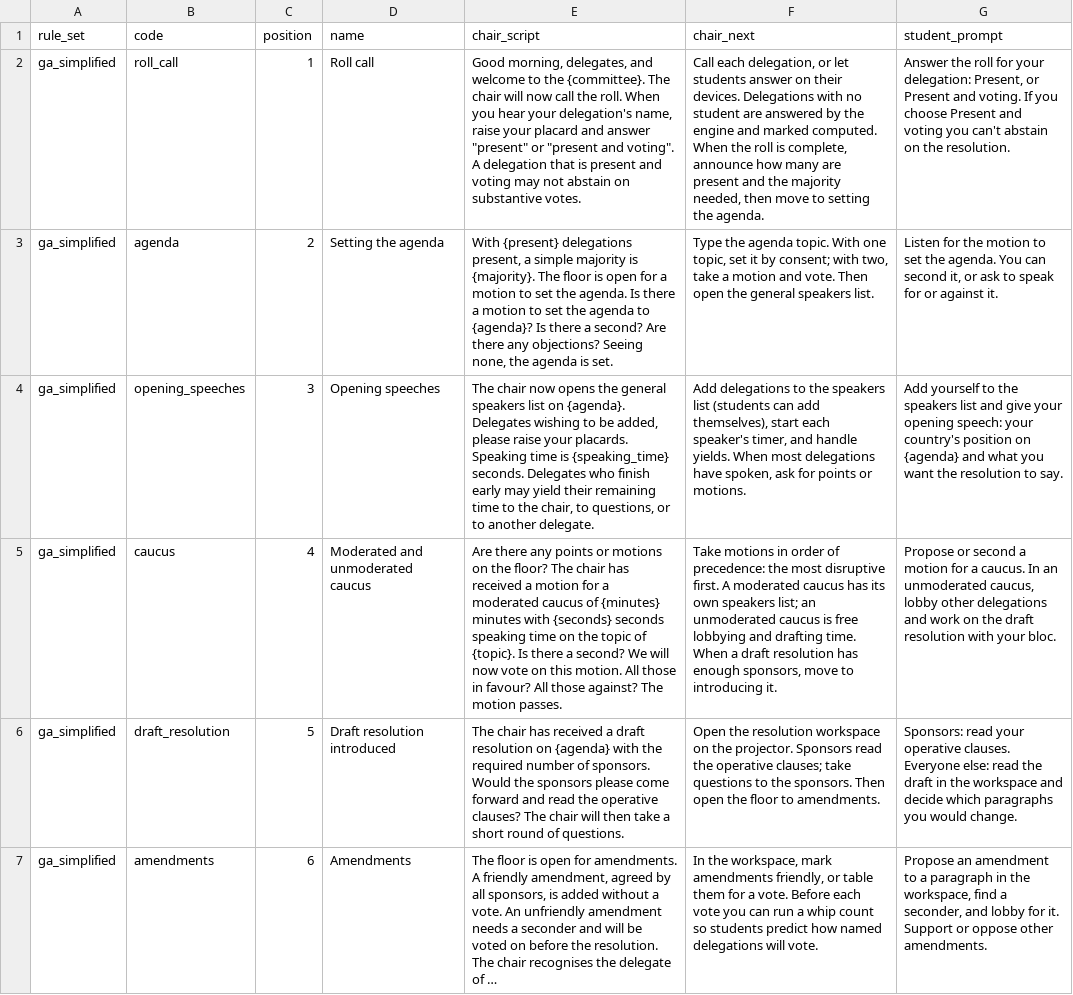
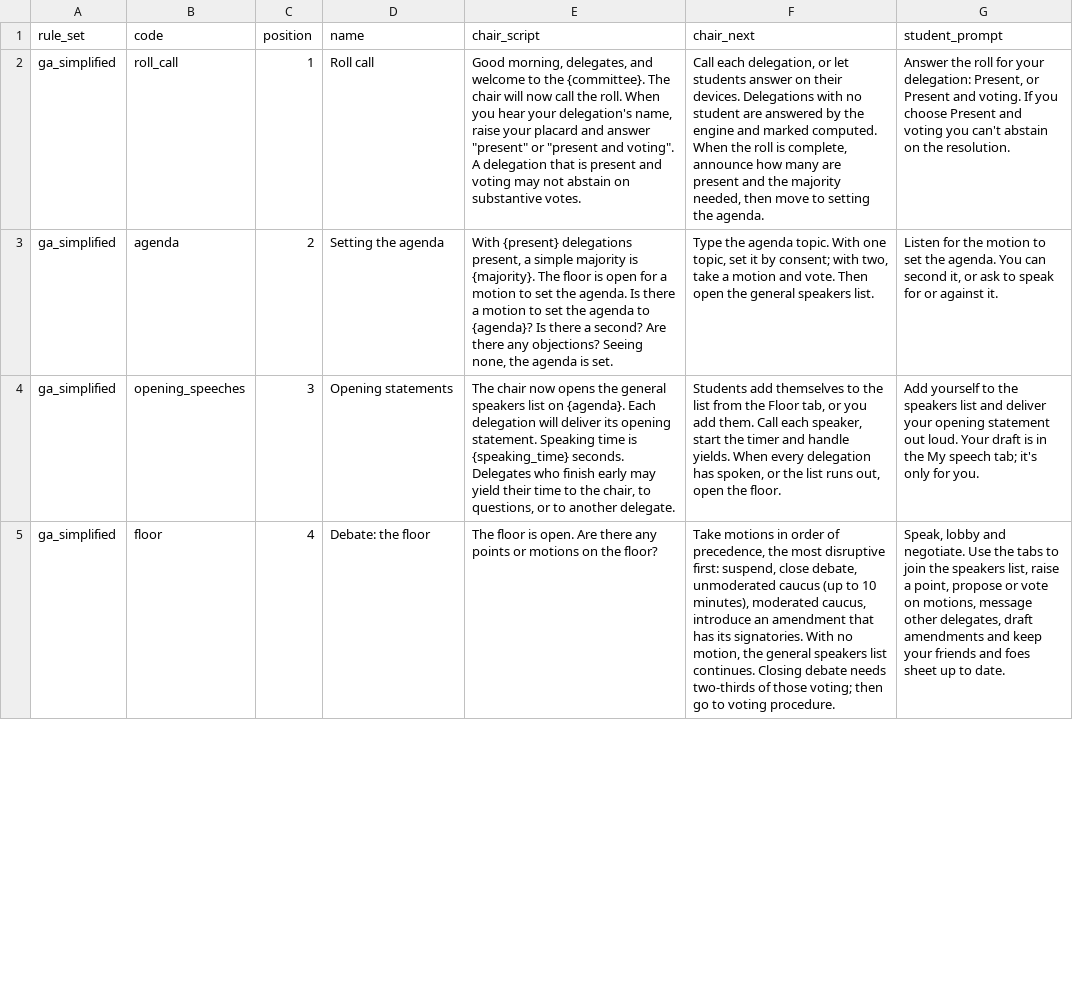
Before and after one commit to bgough5/mun-debating-platform, a CSV file: app/db/seed/procedure_stages.csv, drawn as a sheet; only a part is shown; the diff covers the shown part only; the diff names each change by its address in the sheet, - before the commit and + after, or states it on an @@ line.

```diff
--- a/app/db/seed/procedure_stages.csv
+++ b/app/db/seed/procedure_stages.csv
-D4 (name): Opening speeches
+D4 (name): Opening statements
-E4 (chair_script): …on {agenda}. Delegates wishing to be added, please raise your placards. Speaking time is {speaking_time} seconds. Delegates who finish early may yield their remaining time to…
+E4 (chair_script): …on {agenda}. Each delegation will deliver its opening statement. Speaking time is {speaking_time} seconds. Delegates who finish early may yield their time to…
-F4 (chair_next): Add delegations to the speakers list (students can add themselves), start each speaker's timer, and handle yields. When most delegations have spoken, ask for points or motions.
+F4 (chair_next): Students add themselves to the list from the Floor tab, or you add them. Call each speaker, start the timer and handle yields. When every delegation has spoken, or the list runs out, open the floor.
-G4 (student_prompt): …list and give your opening speech: your country's position on {agenda} and what you want the resolution to say.
+G4 (student_prompt): …list and deliver your opening statement out loud. Your draft is in the My speech tab; it's only for you.
-B5 (code): caucus
+B5 (code): floor
-D5 (name): Moderated and unmoderated caucus
+D5 (name): Debate: the floor
-E5 (chair_script): Are there any points or motions on the floor? The chair has received a motion for a moderated caucus of {minutes} minutes with {seconds} seconds speaking time on the topic of {topic}. Is there a second? We will now vote on this motion. All those in favour? All those against? The motion passes.
+E5 (chair_script): The floor is open. Are there any points or motions on the floor?
-F5 (chair_next): …order of precedence: the most disruptive first. A moderated caucus has its own speakers list; an unmoderated caucus is free lobbying and drafting time. When a draft resolution has enough sponsors, move to introducing it.
+F5 (chair_next): …order of precedence, the most disruptive first: suspend, close debate, unmoderated caucus (up to 10 minutes), moderated caucus, introduce an amendment that has its signatories. With no motion, the general speakers list continues. Closing debate needs two-thirds of those voting; then go to voting procedure.
-G5 (student_prompt): Propose or second a motion for a caucus. In an unmoderated caucus, lobby other delegations and work on the draft resolution with your bloc.
+G5 (student_prompt): Speak, lobby and negotiate. Use the tabs to join the speakers list, raise a point, propose or vote on motions, message other delegates, draft amendments and keep your friends and foes sheet up to date.
-row 6: ga_simplified | draft_resolution | 5 | Draft resolution introduced | The chair has received a draft resolution on {agenda} with the required number of sponsors. Would the sponsors please come forward and read the operative clauses? The chair will then take a short round of questions. | Open the resolution workspace on the projector. Sponsors read the operative clauses; take questions to the sponsors. Then open the floor to amendments. | Sponsors: read your operative clauses. Everyone else: read the draft in the workspace and decide which paragraphs you would change.
-row 7: ga_simplified | amendments | 6 | Amendments | The floor is open for amendments. A friendly amendment, agreed by all sponsors, is added without a vote. An unfriendly amendment needs a seconder and will be voted on before the resolution. The chair recognises the delegate of … | In the workspace, mark amendments friendly, or table them for a vote. Before each vote you can run a whip count so students predict how named delegations will vote. | Propose an amendment to a paragraph in the workspace, find a seconder, and lobby for it. Support or oppose other amendments.
```
Also changed, not shown: 4 removed rows and 21 edited cells elsewhere in this file, 37 other files.
